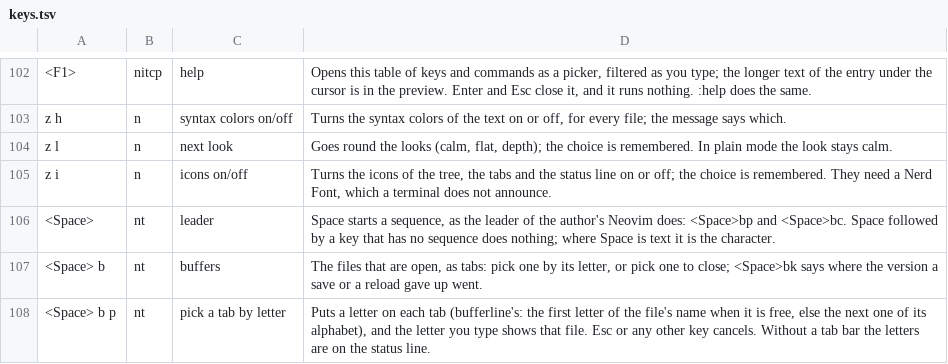
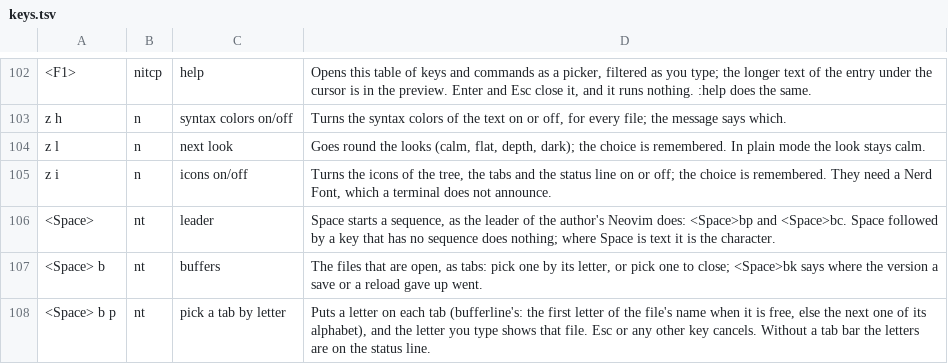
Before and after one commit to efg-technologies/sim, a TSV file: sim/keys.tsv, drawn as a sheet; only a part is shown, gaps mark what is left out; the diff names each change by its address in the sheet, - before the commit and + after, or states it on an @@ line.

Commit message:
feat: the look dark, a dark board: no hue at rest, and only a change, an act and a danger are lit (DARK-1 to DARK-5)
The owner's request (2026-11-16), the second item of S12: the annunciator
panel of a control room is dark while the plant runs as it should, only a
deviation is lit, and a light goes out when it is handled. Dark is a fourth
look, so calm, flat, depth and their goldens do not change: `zl` goes round
calm, flat, depth, dark, and dark is remembered in LOOK-1's file. The first
run is still depth (making dark the default is the owner's choice: NOTES).

Dark is depth (Geo, the boxes, the fog, the interface) with one set of tones
and one flag on top. `Tones::dark` turns the heading's text and bands and
`Tones::here` (a link's text and the shown tab's bar, the accent in flat and
depth) into the grays and gives them back when the look leaves dark, so `zl`
does not compute the tones again (0.5 ms); `Syntax::dark` has
`paint::resolve` give the looks of code no hue (a keyword stays bold, a
comment the secondary gray and italic). The bar of Normal mode has no block
and no word: its cells stay the bar's, so nothing moves when the mode
changes, and the position and the branch are the secondary gray (DARK-5).
A change (green, amber, red), where you act (blue) and a danger (magenta)
light as in depth. Without a palette, without truecolor and with no color,
dark is depth. The window still draws depth only.

Tests: dark.rs walks every cell through `paint::Resolver` (GUI-3): a clean
board in dark has no hue, in depth it has; each deviation lights only its
family; Esc, `:noh`, `:seen` and the cursor through a mark put them out; the
bar keeps its columns. COLOR-1's, COLOR-2's, UI-15's, SAFE-10's, ICON-1's and
LOOK-3's loops run in dark too; LOOK-1's test and E2E case and three E2E
cases that went round the looks pass through dark; one E2E case dark_1. The
lessons and the READMEs name the fourth look in ten languages (eight await
native review). Limits move by what was measured: sim/src 12,284 -> 12,302
(+18 lines: color.rs 14, sim.rs 3, layout.rs 1), the binary 5 MiB 154 KiB
-> 5 MiB 156 KiB (+1,600 bytes, 5,401,664).

```diff
--- a/sim/keys.tsv
+++ b/sim/keys.tsv
-D104: …(calm, flat, depth); the choice…
+D104: …(calm, flat, depth, dark); the choice…
```
Also changed, not shown: 44 other files.
